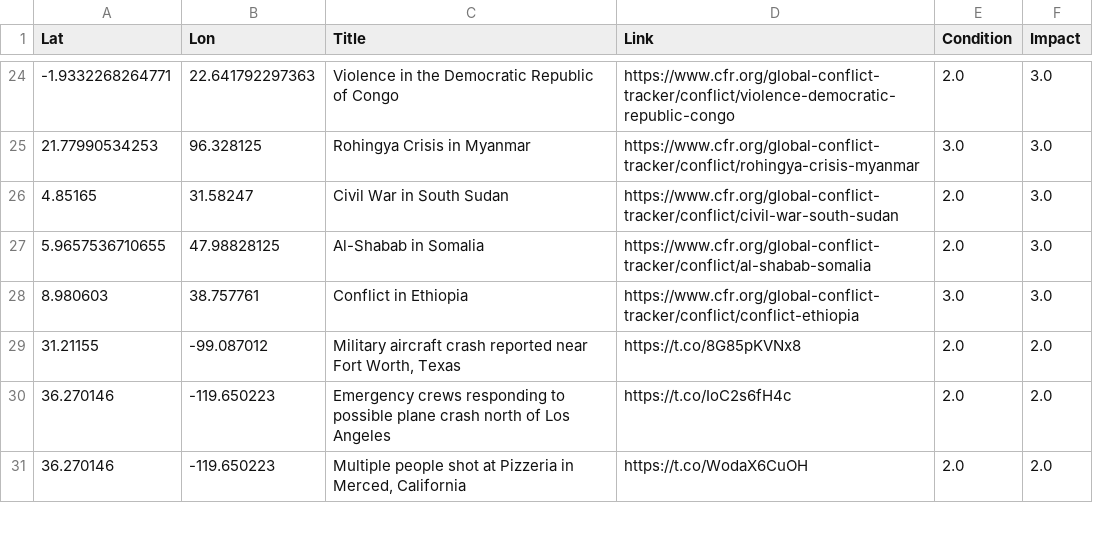
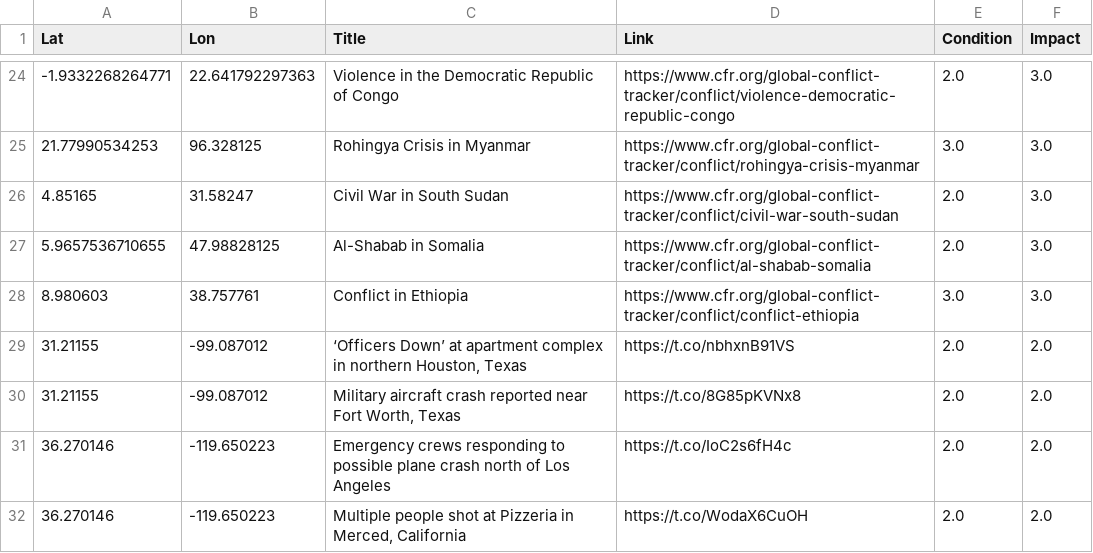
Before and after one commit to antonio-hickey/gDash, a CSV file: app/data/events/dataset.csv, drawn as a sheet; only a part is shown, gaps mark what is left out; the diff names each change by its address in the sheet, - before the commit and + after, or states it on an @@ line.

Commit message:
Automated Data Update

```diff
--- a/app/data/events/dataset.csv
+++ b/app/data/events/dataset.csv
+row 29: 31.21155 | -99.087012 | ‘Officers Down’ at apartment complex in northern Houston, Texas | https://t.co/nbhxnB91VS | 2.0 | 2.0
```
